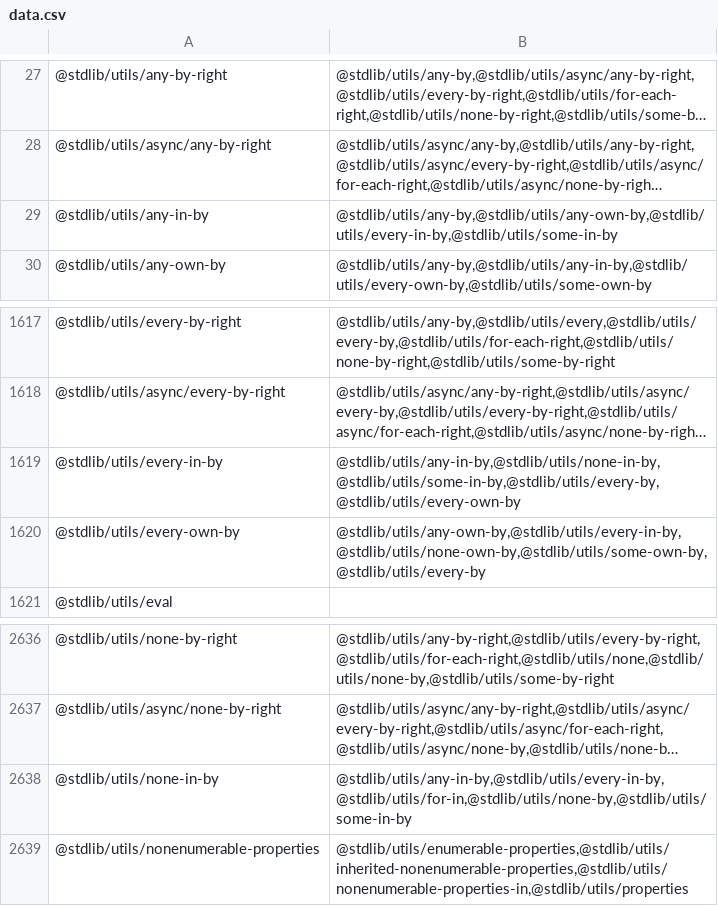
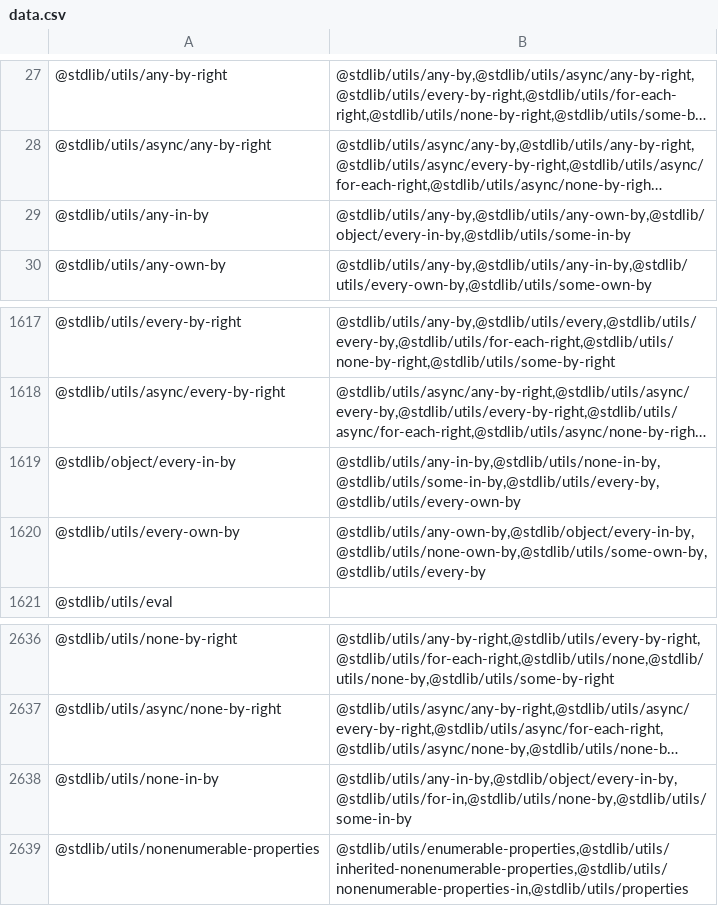
Before and after one commit to stdlib-js/namespace-pkg2related, a CSV file: data/data.csv, drawn as a sheet; only a part is shown, gaps mark what is left out; long unchanged cells end in …; the diff names each change by its address in the sheet, - before the commit and + after, or states it on an @@ line.

```diff
--- a/data/data.csv
+++ b/data/data.csv
-B29: @stdlib/utils/any-by,@stdlib/utils/any-own-by,@stdlib/utils/every-in-by,@stdlib/utils/some-in-by
+B29: @stdlib/utils/any-by,@stdlib/utils/any-own-by,@stdlib/object/every-in-by,@stdlib/utils/some-in-by
-A1619: @stdlib/utils/every-in-by
+A1619: @stdlib/object/every-in-by
-B1620: @stdlib/utils/any-own-by,@stdlib/utils/every-in-by,@stdlib/utils/none-own-by,@stdlib/utils/some-own-by,@stdlib/utils/every-by
+B1620: @stdlib/utils/any-own-by,@stdlib/object/every-in-by,@stdlib/utils/none-own-by,@stdlib/utils/some-own-by,@stdlib/utils/every-by
-B2638: @stdlib/utils/any-in-by,@stdlib/utils/every-in-by,@stdlib/utils/for-in,@stdlib/utils/none-by,@stdlib/utils/some-in-by
+B2638: @stdlib/utils/any-in-by,@stdlib/object/every-in-by,@stdlib/utils/for-in,@stdlib/utils/none-by,@stdlib/utils/some-in-by
```
Also changed, not shown: 5 other files.
